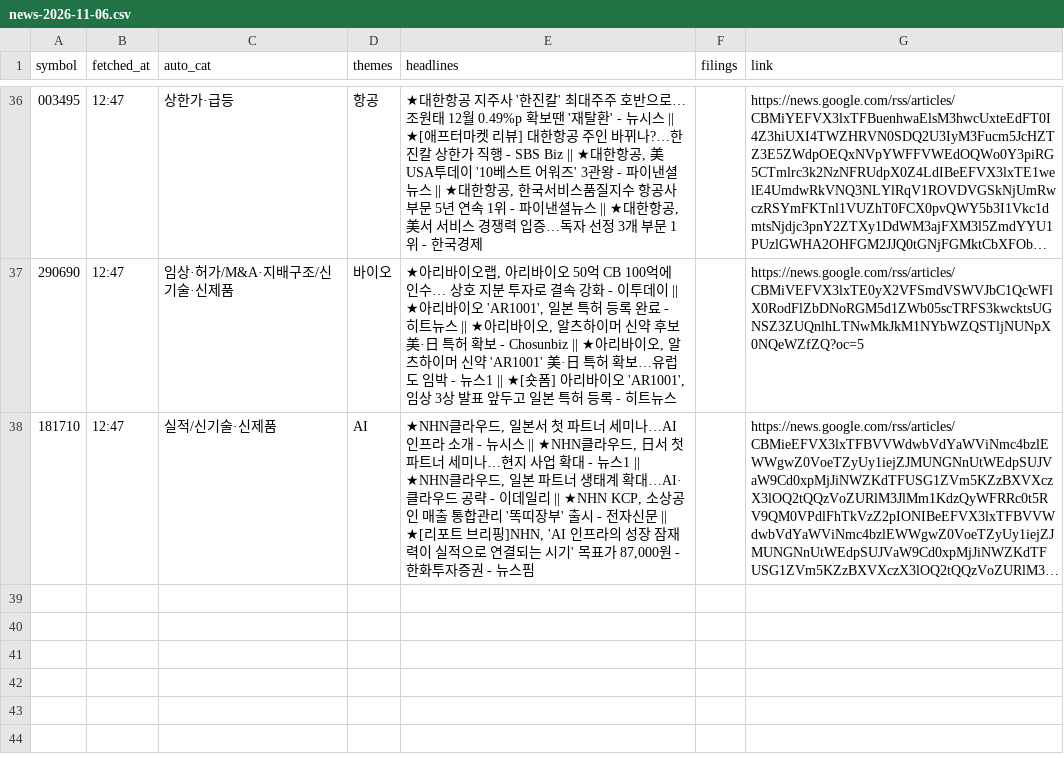
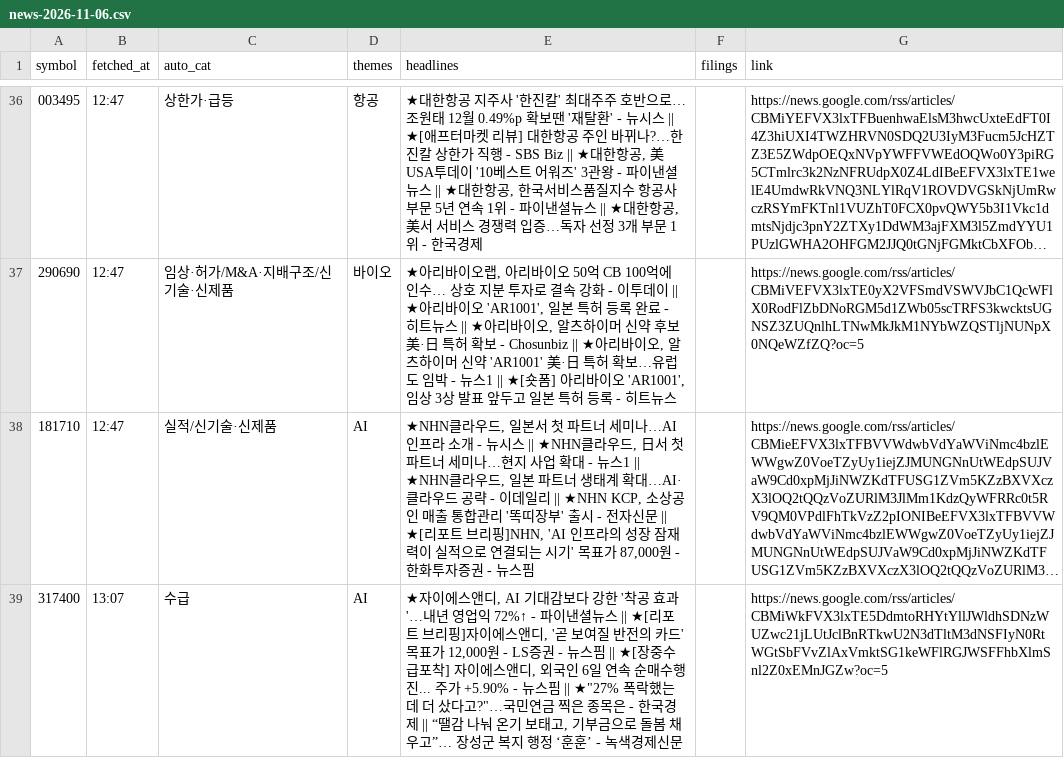
Before and after one commit to Ji-Hun-Seong/Ji-Hun-Seong, a CSV file: surge-study/data/intraday/kr/news-2026-11-06.csv, drawn as a sheet; only a part is shown, gaps mark what is left out; long unchanged cells end in …; the diff names each change by its address in the sheet, - before the commit and + after, or states it on an @@ line.

Commit message:
surge-intraday: 11-06 13:07 스냅샷

```diff
--- a/surge-study/data/intraday/kr/news-2026-11-06.csv
+++ b/surge-study/data/intraday/kr/news-2026-11-06.csv
+row 39: 317400 | 13:07 | 수급 | AI | ★자이에스앤디, AI 기대감보다 강한 '착공 효과'…내년 영업익 72%↑ - 파이낸셜뉴스 || ★[리포트 브리핑]자이에스앤디, '곧 보여질 반전의 카드' 목표가 12,000원 - LS증권 - 뉴스핌 || ★[장중수급포착] 자이에스앤디, 외국인 6일 연속 순매수행진... 주가 +5.90% - 뉴스핌 || ★"27% 폭락했는데 더 샀다고?"…국민연금 찍은 종목은 - 한국경제 || “땔감 나눠 온기 보태고, 기부금으로 돌봄 채우고”… 장성군 복지 행정 ‘훈훈’ - 녹색경제신문 |  | https://news.google.com/rss/articles/CBMiWkFVX3lxTE5DdmtoRHYtYllJWldhSDNzWUZwc21jLUtJclBnRTkwU2N3dTltM3dNSFIyN0RtWGtSbFVvZlAxVmktSG1keWFlRGJWSFFhbXlmSnl2Z0xEMnJGZw?oc=5
```
Also changed, not shown: 1 other file.
